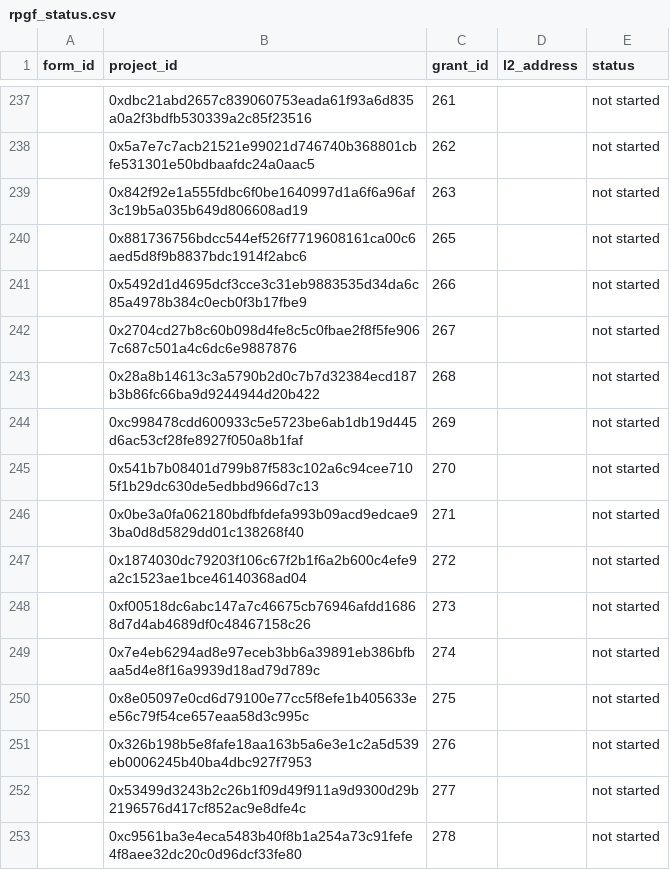
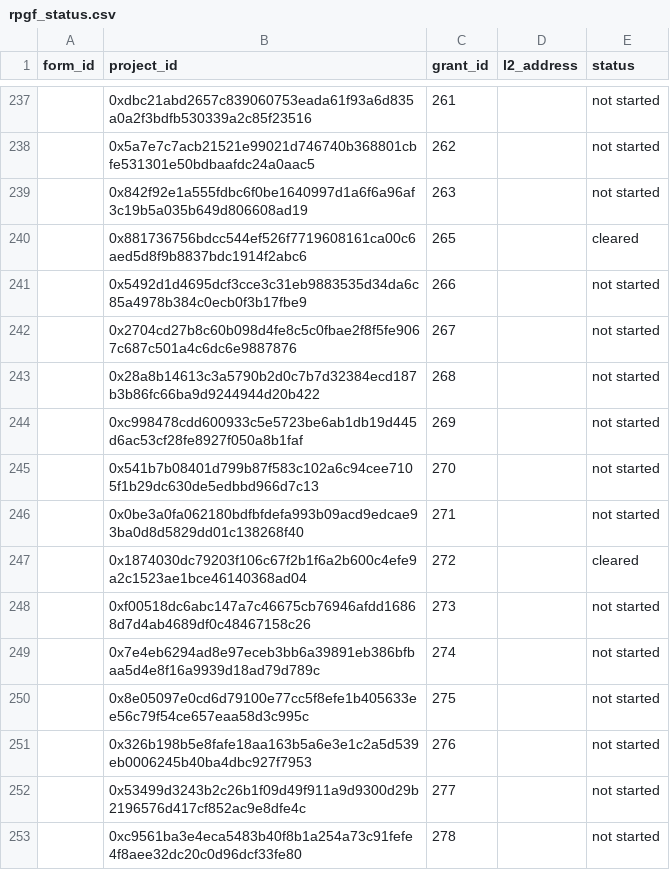
Before and after one commit to akathm/hippos, a CSV file: rpgf_status.csv, drawn as a sheet; only a part is shown, gaps mark what is left out; the diff names each change by its address in the sheet, - before the commit and + after, or states it on an @@ line.

Commit message:
Update rpgf_status.csv

```diff
--- a/rpgf_status.csv
+++ b/rpgf_status.csv
-E240 (status): not started
+E240 (status): cleared
-E247 (status): not started
+E247 (status): cleared
```
